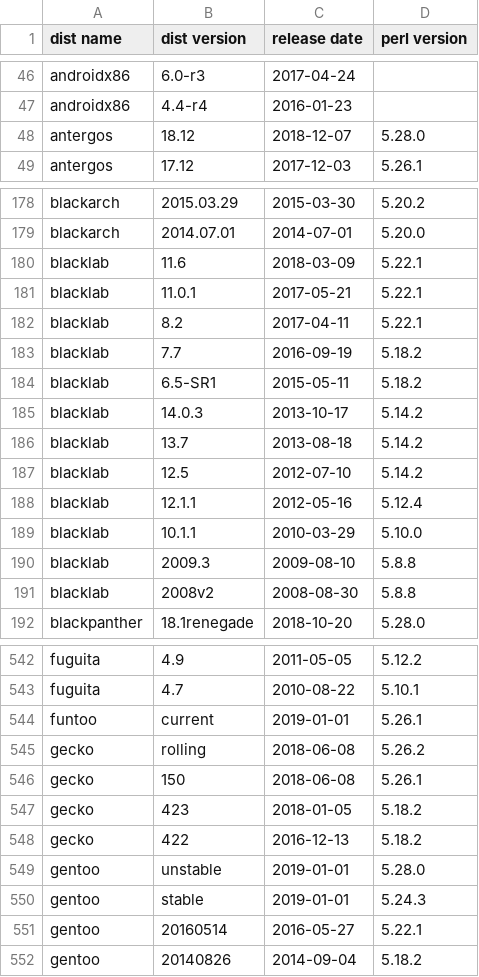
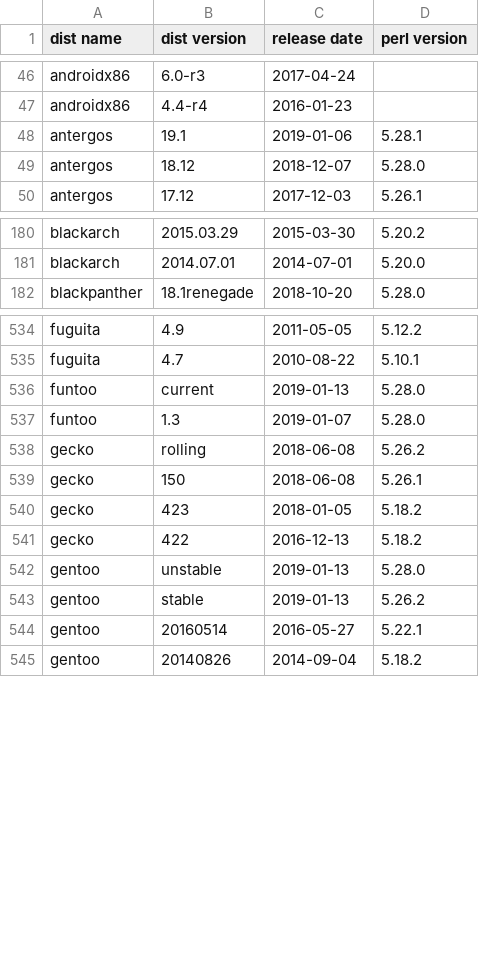
Before and after one commit to Tux/System-Info, a CSV file: sandbox/dist-perl.csv, drawn as a sheet; only a part is shown, gaps mark what is left out; the diff covers the shown part only.

Commit message:
Update distro list
• Added   septor
• Removed blacklab
• Updated antergos, archman, bluestar, cae, clonezilla, container, extix,
  funtoo, kdeneon, linspire, netrunner, osmc, peppermint, q4os, robolinux,
  slax, sparky, swagarch

```diff
--- a/sandbox/dist-perl.csv
+++ b/sandbox/dist-perl.csv
@@ -47,2 +47,3 @@ androidx86,6.0-r3,2017-04-24," "
 androidx86,4.4-r4,2016-01-23," "
+antergos,19.1,2019-01-06,5.28.1
 antergos,18.12,2018-12-07,5.28.0
@@ -179,14 +181,2 @@ blackarch,2015.03.29,2015-03-30,5.20.2
 blackarch,2014.07.01,2014-07-01,5.20.0
-blacklab,11.6,2018-03-09,5.22.1
-blacklab,11.0.1,2017-05-21,5.22.1
-blacklab,8.2,2017-04-11,5.22.1
-blacklab,7.7,2016-09-19,5.18.2
-blacklab,6.5-SR1,2015-05-11,5.18.2
-blacklab,14.0.3,2013-10-17,5.14.2
-blacklab,13.7,2013-08-18,5.14.2
-blacklab,12.5,2012-07-10,5.14.2
-blacklab,12.1.1,2012-05-16,5.12.4
-blacklab,10.1.1,2010-03-29,5.10.0
-blacklab,2009.3,2009-08-10,5.8.8
-blacklab,2008v2,2008-08-30,5.8.8
 blackpanther,18.1renegade,2018-10-20,5.28.0
@@ -543,3 +535,4 @@ fuguita,4.9,2011-05-05,5.12.2
 fuguita,4.7,2010-08-22,5.10.1
-funtoo,current,2019-01-01,5.26.1
+funtoo,current,2019-01-13,5.28.0
+funtoo,1.3,2019-01-07,5.28.0
 gecko,rolling,2018-06-08,5.26.2
@@ -548,4 +541,4 @@ gecko,423,2018-01-05,5.18.2
 gecko,422,2016-12-13,5.18.2
-gentoo,unstable,2019-01-01,5.28.0
-gentoo,stable,2019-01-01,5.24.3
+gentoo,unstable,2019-01-13,5.28.0
+gentoo,stable,2019-01-13,5.26.2
 gentoo,20160514,2016-05-27,5.22.1
```
Also changed, not shown: 6 added rows and 50 edited cells elsewhere in this file.
